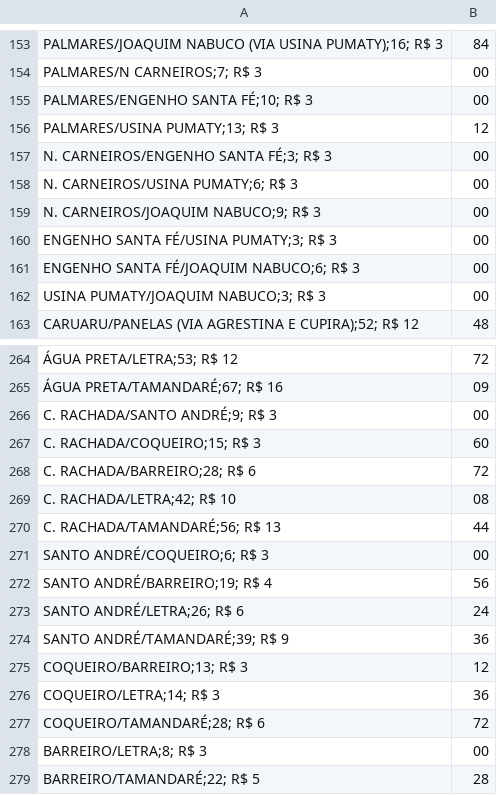
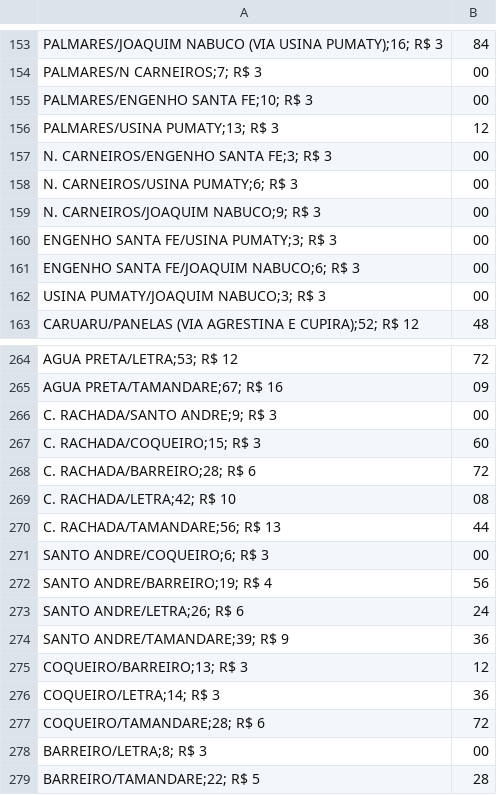
Before and after one commit to FilipeGomesMelo/5AA-Algoritmos-e-Estrutura-de-Dados, a CSV file: Datasets/COLETIVOS.csv, drawn as a sheet; only a part is shown, gaps mark what is left out; the diff covers the shown part only; the diff names each change by its address in the sheet, - before the commit and + after, or states it on an @@ line.

```diff
--- a/Datasets/COLETIVOS.csv
+++ b/Datasets/COLETIVOS.csv
-A155: PALMARES/ENGENHO SANTA FÉ;10; R$ 3
+A155: PALMARES/ENGENHO SANTA FE;10; R$ 3
-A157: N. CARNEIROS/ENGENHO SANTA FÉ;3; R$ 3
+A157: N. CARNEIROS/ENGENHO SANTA FE;3; R$ 3
-A160: ENGENHO SANTA FÉ/USINA PUMATY;3; R$ 3
+A160: ENGENHO SANTA FE/USINA PUMATY;3; R$ 3
-A161: ENGENHO SANTA FÉ/JOAQUIM NABUCO;6; R$ 3
+A161: ENGENHO SANTA FE/JOAQUIM NABUCO;6; R$ 3
-A264: ÁGUA PRETA/LETRA;53; R$ 12
+A264: AGUA PRETA/LETRA;53; R$ 12
-A265: ÁGUA PRETA/TAMANDARÉ;67; R$ 16
+A265: AGUA PRETA/TAMANDARE;67; R$ 16
-A266: C. RACHADA/SANTO ANDRÉ;9; R$ 3
+A266: C. RACHADA/SANTO ANDRE;9; R$ 3
-A270: C. RACHADA/TAMANDARÉ;56; R$ 13
+A270: C. RACHADA/TAMANDARE;56; R$ 13
-A271: SANTO ANDRÉ/COQUEIRO;6; R$ 3
+A271: SANTO ANDRE/COQUEIRO;6; R$ 3
-A272: SANTO ANDRÉ/BARREIRO;19; R$ 4
+A272: SANTO ANDRE/BARREIRO;19; R$ 4
-A273: SANTO ANDRÉ/LETRA;26; R$ 6
+A273: SANTO ANDRE/LETRA;26; R$ 6
-A274: SANTO ANDRÉ/TAMANDARÉ;39; R$ 9
+A274: SANTO ANDRE/TAMANDARE;39; R$ 9
-A277: COQUEIRO/TAMANDARÉ;28; R$ 6
+A277: COQUEIRO/TAMANDARE;28; R$ 6
-A279: BARREIRO/TAMANDARÉ;22; R$ 5
+A279: BARREIRO/TAMANDARE;22; R$ 5
```
Also changed, not shown: 44 edited cells elsewhere in this file, Datasets/1002.csv, Datasets/ASTROTUR.csv, 5 other files.
